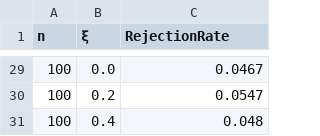
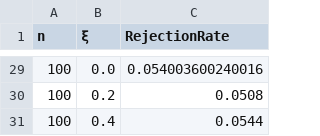
Before and after one commit to JuliaExtremes/IDFCurves.jl, a CSV file: GeneralScaling_type1_error.csv, drawn as a sheet; only a part is shown, gaps mark what is left out; the diff covers the shown part only.

```diff
--- a/GeneralScaling_type1_error.csv
+++ b/GeneralScaling_type1_error.csv
@@ -29,3 +29,3 @@ n,ξ,RejectionRate
-100,0.0,0.0467
-100,0.2,0.0547
-100,0.4,0.048
+100,0.0,0.054003600240016
+100,0.2,0.0508
+100,0.4,0.0544
```
Also changed, not shown: 27 edited cells elsewhere in this file, SimpleScaling_type1_error.csv, 3 other files.
